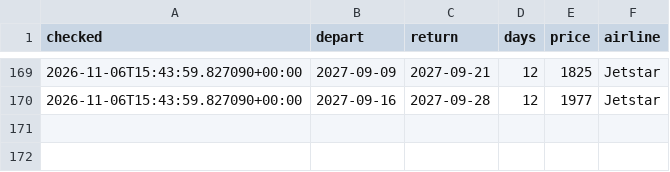
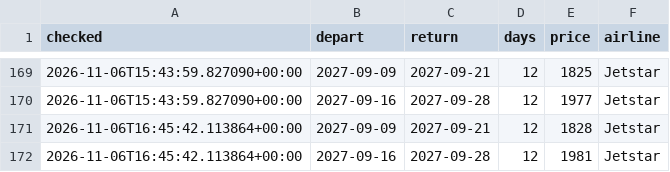
Before and after one commit to danny1389-wq/flight-track, a CSV file: data/prices.csv, drawn as a sheet; only a part is shown, gaps mark what is left out; the diff names each change by its address in the sheet, - before the commit and + after, or states it on an @@ line.

```diff
--- a/data/prices.csv
+++ b/data/prices.csv
+row 171: 2026-11-06T16:45:42.113864+00:00 | 2027-09-09 | 2027-09-21 | 12 | 1828 | Jetstar
+row 172: 2026-11-06T16:45:42.113864+00:00 | 2027-09-16 | 2027-09-28 | 12 | 1981 | Jetstar
```
Also changed, not shown: 1 other file.
